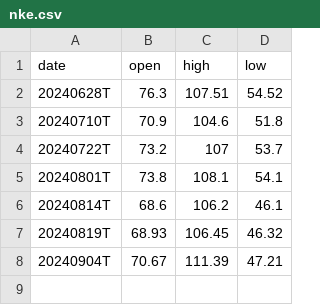
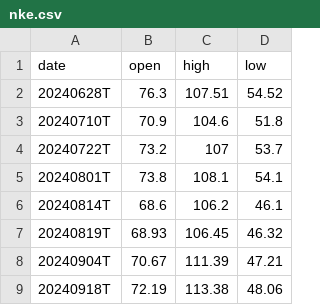
Before and after one commit to alessiofx/ml-iv, a CSV file: data/nke.csv, drawn as a sheet; the diff names each change by its address in the sheet, - before the commit and + after, or states it on an @@ line.

Commit message:
Update nke.csv

```diff
--- a/data/nke.csv
+++ b/data/nke.csv
+row 9: 20240918T | 72.19 | 113.38 | 48.06
```
